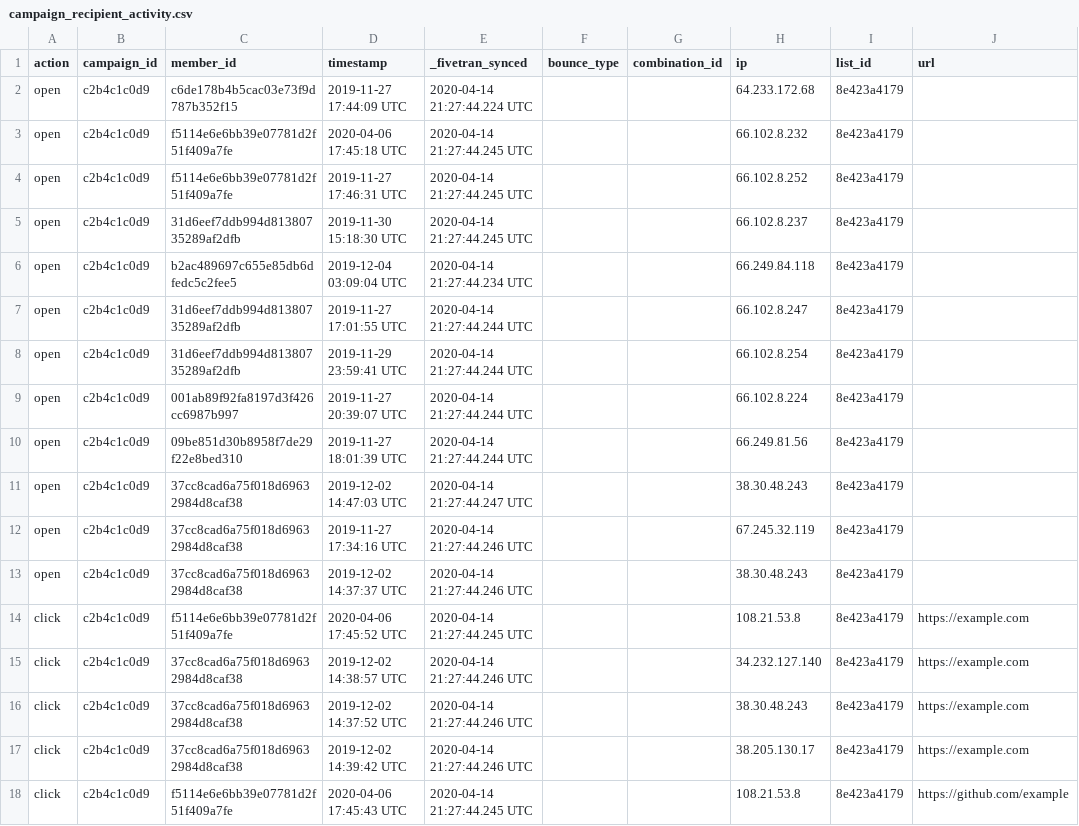
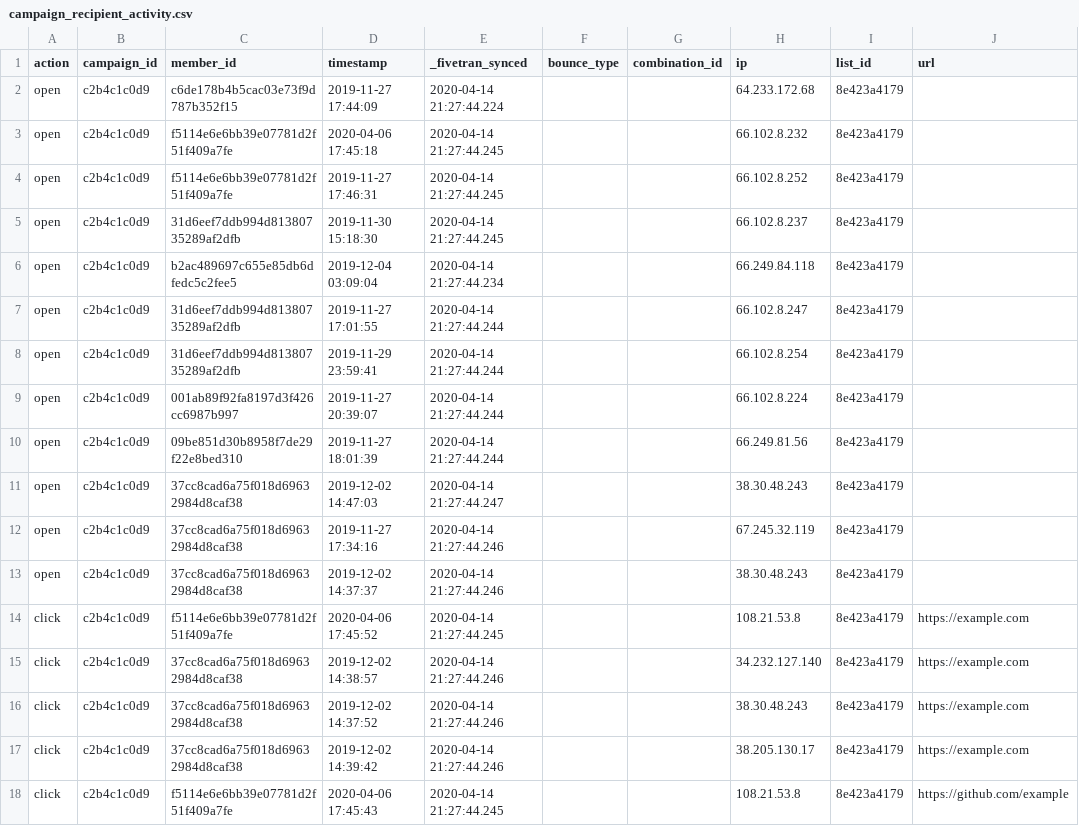
Before and after one commit to fivetran/dbt_mailchimp, a CSV file: integration_tests/data/campaign_recipient_activity.csv, drawn as a sheet.

Commit message:
remove UTC from timestamps

```diff
--- a/integration_tests/data/campaign_recipient_activity.csv
+++ b/integration_tests/data/campaign_recipient_activity.csv
@@ -1,18 +1,18 @@
 action,campaign_id,member_id,timestamp,_fivetran_synced,bounce_type,combination_id,ip,list_id,url
-open,c2b4c1c0d9,c6de178b4b5cac03e73f9d787b352f15,2019-11-27 17:44:09 UTC,2020-04-14 21:27:44.224 UTC,,,64.233.172.68,8e423a4179,
-open,c2b4c1c0d9,f5114e6e6bb39e07781d2f51f409a7fe,2020-04-06 17:45:18 UTC,2020-04-14 21:27:44.245 UTC,,,66.102.8.232,8e423a4179,
-open,c2b4c1c0d9,f5114e6e6bb39e07781d2f51f409a7fe,2019-11-27 17:46:31 UTC,2020-04-14 21:27:44.245 UTC,,,66.102.8.252,8e423a4179,
-open,c2b4c1c0d9,31d6eef7ddb994d81380735289af2dfb,2019-11-30 15:18:30 UTC,2020-04-14 21:27:44.245 UTC,,,66.102.8.237,8e423a4179,
-open,c2b4c1c0d9,b2ac489697c655e85db6dfedc5c2fee5,2019-12-04 03:09:04 UTC,2020-04-14 21:27:44.234 UTC,,,66.249.84.118,8e423a4179,
-open,c2b4c1c0d9,31d6eef7ddb994d81380735289af2dfb,2019-11-27 17:01:55 UTC,2020-04-14 21:27:44.244 UTC,,,66.102.8.247,8e423a4179,
-open,c2b4c1c0d9,31d6eef7ddb994d81380735289af2dfb,2019-11-29 23:59:41 UTC,2020-04-14 21:27:44.244 UTC,,,66.102.8.254,8e423a4179,
-open,c2b4c1c0d9,001ab89f92fa8197d3f426cc6987b997,2019-11-27 20:39:07 UTC,2020-04-14 21:27:44.244 UTC,,,66.102.8.224,8e423a4179,
-open,c2b4c1c0d9,09be851d30b8958f7de29f22e8bed310,2019-11-27 18:01:39 UTC,2020-04-14 21:27:44.244 UTC,,,66.249.81.56,8e423a4179,
-open,c2b4c1c0d9,37cc8cad6a75f018d69632984d8caf38,2019-12-02 14:47:03 UTC,2020-04-14 21:27:44.247 UTC,,,38.30.48.243,8e423a4179,
-open,c2b4c1c0d9,37cc8cad6a75f018d69632984d8caf38,2019-11-27 17:34:16 UTC,2020-04-14 21:27:44.246 UTC,,,67.245.32.119,8e423a4179,
-open,c2b4c1c0d9,37cc8cad6a75f018d69632984d8caf38,2019-12-02 14:37:37 UTC,2020-04-14 21:27:44.246 UTC,,,38.30.48.243,8e423a4179,
-click,c2b4c1c0d9,f5114e6e6bb39e07781d2f51f409a7fe,2020-04-06 17:45:52 UTC,2020-04-14 21:27:44.245 UTC,,,108.21.53.8,8e423a4179,https://example.com
-click,c2b4c1c0d9,37cc8cad6a75f018d69632984d8caf38,2019-12-02 14:38:57 UTC,2020-04-14 21:27:44.246 UTC,,,34.232.127.140,8e423a4179,https://example.com
-click,c2b4c1c0d9,37cc8cad6a75f018d69632984d8caf38,2019-12-02 14:37:52 UTC,2020-04-14 21:27:44.246 UTC,,,38.30.48.243,8e423a4179,https://example.com
-click,c2b4c1c0d9,37cc8cad6a75f018d69632984d8caf38,2019-12-02 14:39:42 UTC,2020-04-14 21:27:44.246 UTC,,,38.205.130.17,8e423a4179,https://example.com
-click,c2b4c1c0d9,f5114e6e6bb39e07781d2f51f409a7fe,2020-04-06 17:45:43 UTC,2020-04-14 21:27:44.245 UTC,,,108.21.53.8,8e423a4179,https://github.com/example
+open,c2b4c1c0d9,c6de178b4b5cac03e73f9d787b352f15,2019-11-27 17:44:09,2020-04-14 21:27:44.224,,,64.233.172.68,8e423a4179,
+open,c2b4c1c0d9,f5114e6e6bb39e07781d2f51f409a7fe,2020-04-06 17:45:18,2020-04-14 21:27:44.245,,,66.102.8.232,8e423a4179,
+open,c2b4c1c0d9,f5114e6e6bb39e07781d2f51f409a7fe,2019-11-27 17:46:31,2020-04-14 21:27:44.245,,,66.102.8.252,8e423a4179,
+open,c2b4c1c0d9,31d6eef7ddb994d81380735289af2dfb,2019-11-30 15:18:30,2020-04-14 21:27:44.245,,,66.102.8.237,8e423a4179,
+open,c2b4c1c0d9,b2ac489697c655e85db6dfedc5c2fee5,2019-12-04 03:09:04,2020-04-14 21:27:44.234,,,66.249.84.118,8e423a4179,
+open,c2b4c1c0d9,31d6eef7ddb994d81380735289af2dfb,2019-11-27 17:01:55,2020-04-14 21:27:44.244,,,66.102.8.247,8e423a4179,
+open,c2b4c1c0d9,31d6eef7ddb994d81380735289af2dfb,2019-11-29 23:59:41,2020-04-14 21:27:44.244,,,66.102.8.254,8e423a4179,
+open,c2b4c1c0d9,001ab89f92fa8197d3f426cc6987b997,2019-11-27 20:39:07,2020-04-14 21:27:44.244,,,66.102.8.224,8e423a4179,
+open,c2b4c1c0d9,09be851d30b8958f7de29f22e8bed310,2019-11-27 18:01:39,2020-04-14 21:27:44.244,,,66.249.81.56,8e423a4179,
+open,c2b4c1c0d9,37cc8cad6a75f018d69632984d8caf38,2019-12-02 14:47:03,2020-04-14 21:27:44.247,,,38.30.48.243,8e423a4179,
+open,c2b4c1c0d9,37cc8cad6a75f018d69632984d8caf38,2019-11-27 17:34:16,2020-04-14 21:27:44.246,,,67.245.32.119,8e423a4179,
+open,c2b4c1c0d9,37cc8cad6a75f018d69632984d8caf38,2019-12-02 14:37:37,2020-04-14 21:27:44.246,,,38.30.48.243,8e423a4179,
+click,c2b4c1c0d9,f5114e6e6bb39e07781d2f51f409a7fe,2020-04-06 17:45:52,2020-04-14 21:27:44.245,,,108.21.53.8,8e423a4179,https://example.com
+click,c2b4c1c0d9,37cc8cad6a75f018d69632984d8caf38,2019-12-02 14:38:57,2020-04-14 21:27:44.246,,,34.232.127.140,8e423a4179,https://example.com
+click,c2b4c1c0d9,37cc8cad6a75f018d69632984d8caf38,2019-12-02 14:37:52,2020-04-14 21:27:44.246,,,38.30.48.243,8e423a4179,https://example.com
+click,c2b4c1c0d9,37cc8cad6a75f018d69632984d8caf38,2019-12-02 14:39:42,2020-04-14 21:27:44.246,,,38.205.130.17,8e423a4179,https://example.com
+click,c2b4c1c0d9,f5114e6e6bb39e07781d2f51f409a7fe,2020-04-06 17:45:43,2020-04-14 21:27:44.245,,,108.21.53.8,8e423a4179,https://github.com/example
```
Also changed, not shown: integration_tests/data/automation.csv, integration_tests/data/automation_email.csv, 9 other files.
